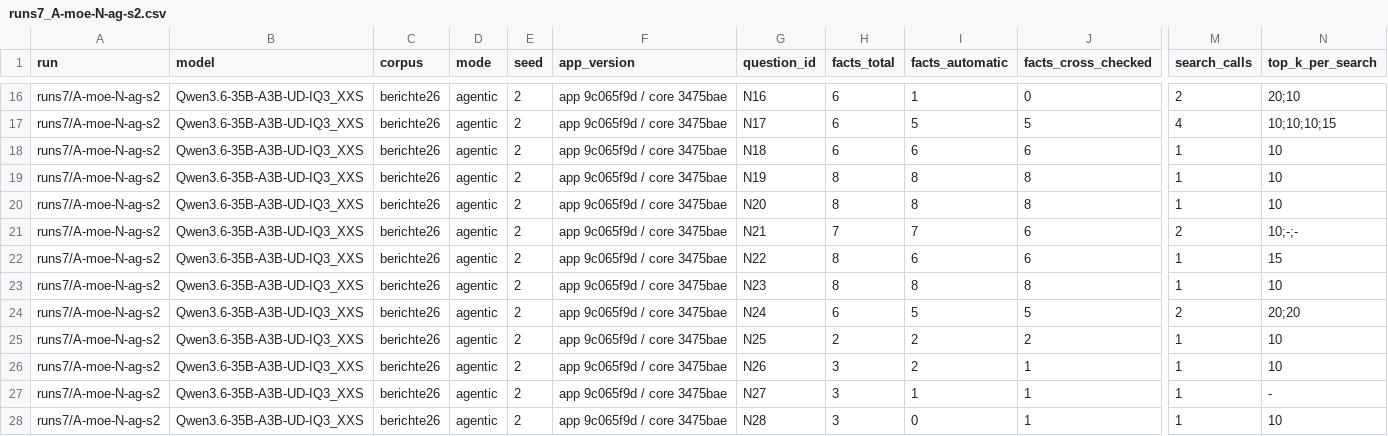
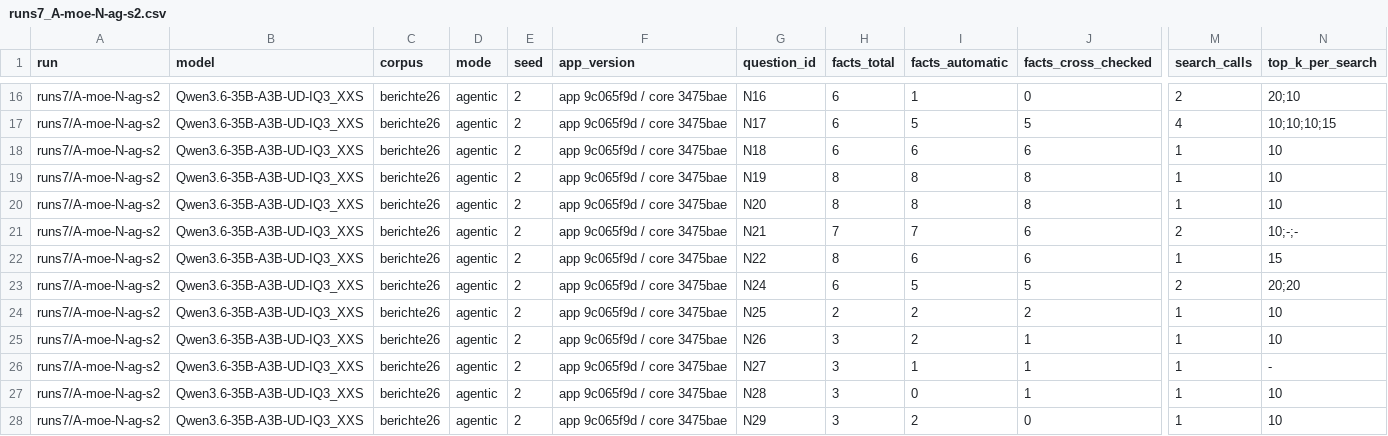
Before and after one commit to matthiasnordwig/programmiere, a CSV file: public/software-vs-model/runs7_A-moe-N-ag-s2.csv, drawn as a sheet; only a part is shown, gaps mark what is left out; the shorter side is filled out with more unchanged rows; rows hold the shown columns only; the diff names each change by its address in the sheet, - before the commit and + after, or states it on an @@ line.

```diff
--- a/public/software-vs-model/runs7_A-moe-N-ag-s2.csv
+++ b/public/software-vs-model/runs7_A-moe-N-ag-s2.csv
-row 23: runs7/A-moe-N-ag-s2 | Qwen3.6-35B-A3B-UD-IQ3_XXS | berichte26 | agentic | 2 | app 9c065f9d / core 3475bae | N23 | 8 | 8 | 8 | 1 | 10
```
Also changed, not shown: public/software-vs-model/hosted_berichte26_tools.csv, public/software-vs-model/runs7_A-d27-N-ag-s1337.csv, 21 other files.
